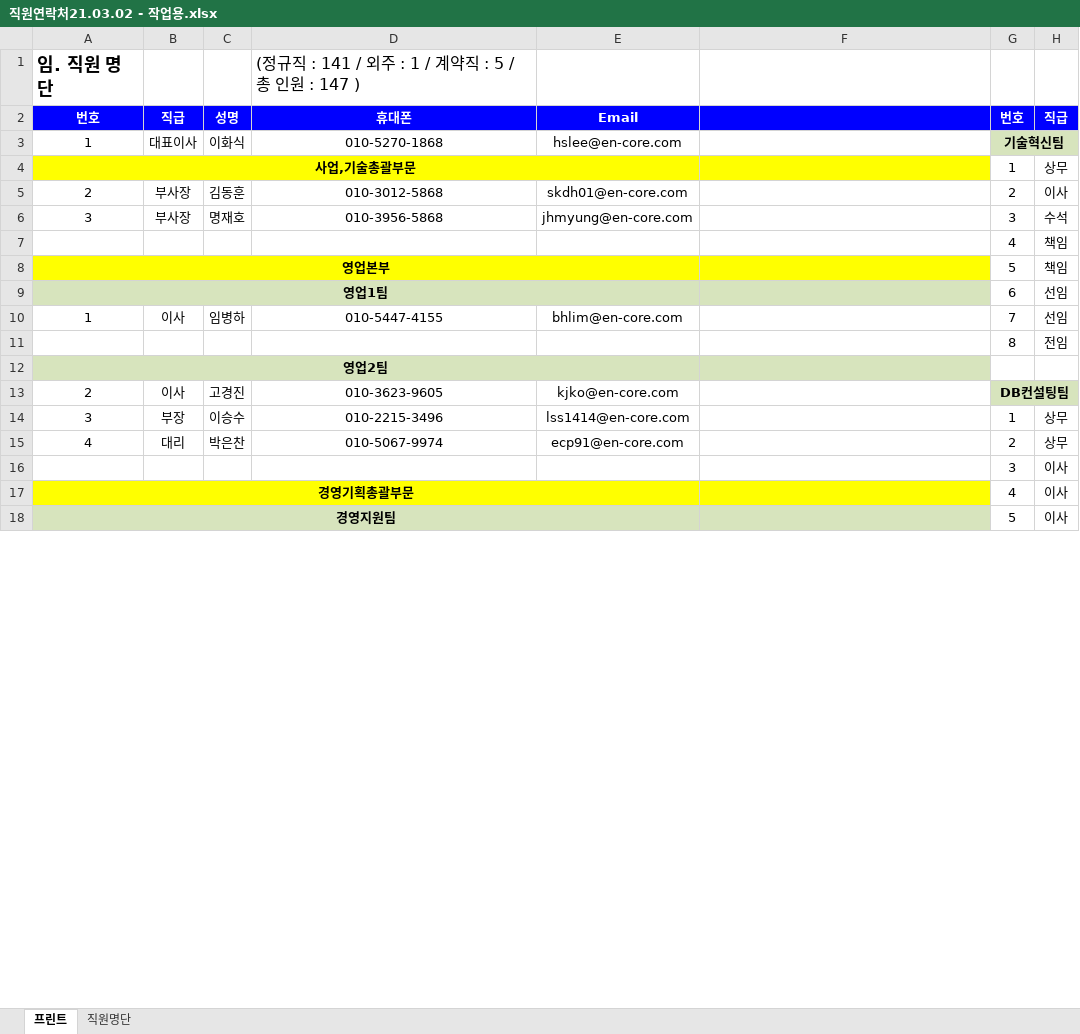
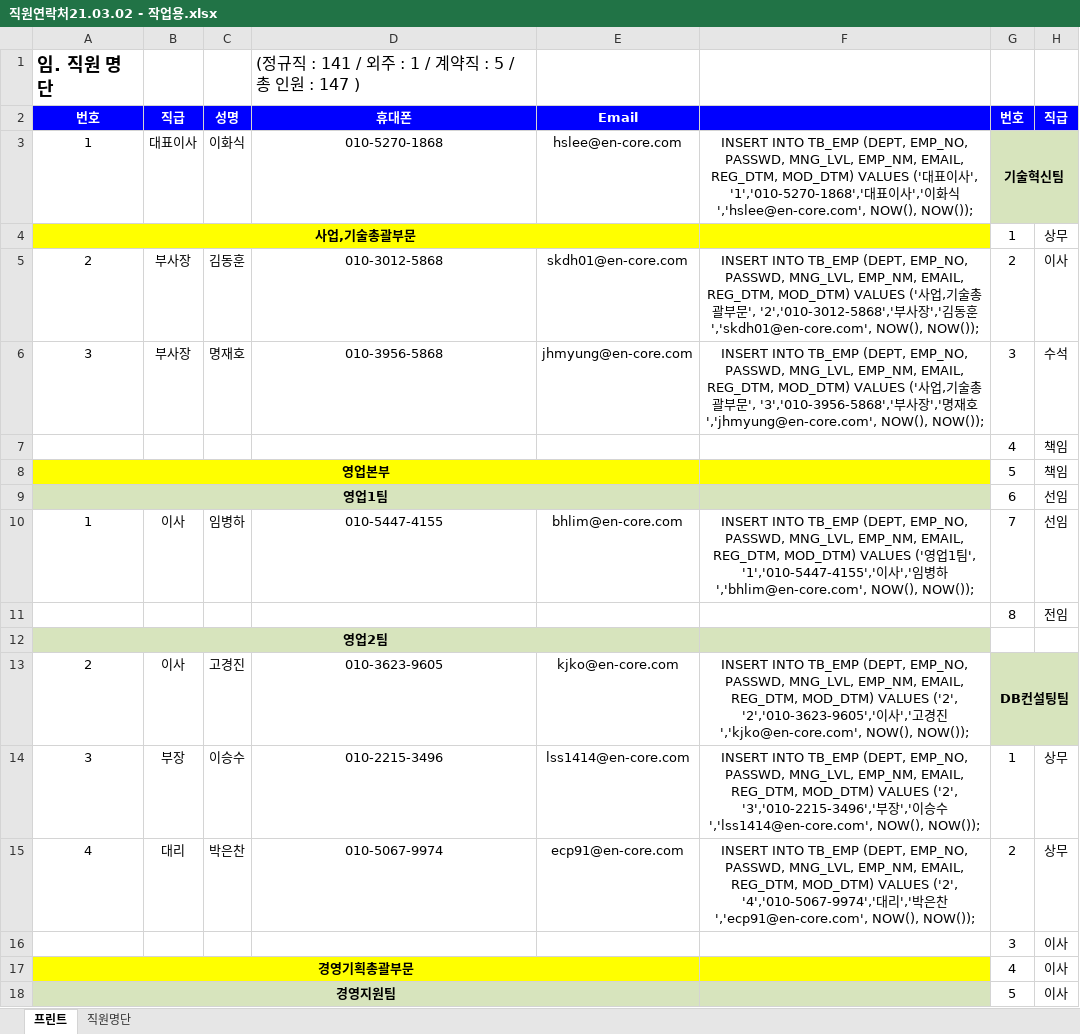
Before and after one commit to Metaworks-dev/encore-mng, an Excel workbook: doc/직원연락처21.03.02 - 작업용.xlsx, sheet 프린트, drawn as a sheet; only a part is shown; values as stored, in another font and other column widths than the file's, no borders; charts and pictures not drawn; the diff covers the shown part only; the diff names each change by its address in the sheet, - before the commit and + after, or states it on an @@ line.

```diff
--- a/doc/직원연락처21.03.02 - 작업용.xlsx (sheet 프린트)
+++ b/doc/직원연락처21.03.02 - 작업용.xlsx (sheet 프린트)
-F3: (empty)
+F3: INSERT INTO TB_EMP (DEPT, EMP_NO, PASSWD, MNG_LVL, EMP_NM, EMAIL, REG_DTM, MOD_DTM) VALUES ('대표이사', '1','010-5270-1868','대표이사','이화식','hslee@en-core.com', NOW(), NOW());
-F5: (empty)
+F5: INSERT INTO TB_EMP (DEPT, EMP_NO, PASSWD, MNG_LVL, EMP_NM, EMAIL, REG_DTM, MOD_DTM) VALUES ('사업,기술총괄부문', '2','010-3012-5868','부사장','김동훈','skdh01@en-core.com', NOW(), NOW());
-F6: (empty)
+F6: INSERT INTO TB_EMP (DEPT, EMP_NO, PASSWD, MNG_LVL, EMP_NM, EMAIL, REG_DTM, MOD_DTM) VALUES ('사업,기술총괄부문', '3','010-3956-5868','부사장','명재호','jhmyung@en-core.com', NOW(), NOW());
-F10: (empty)
+F10: INSERT INTO TB_EMP (DEPT, EMP_NO, PASSWD, MNG_LVL, EMP_NM, EMAIL, REG_DTM, MOD_DTM) VALUES ('영업1팀', '1','010-5447-4155','이사','임병하','bhlim@en-core.com', NOW(), NOW());
-F13: (empty)
+F13: INSERT INTO TB_EMP (DEPT, EMP_NO, PASSWD, MNG_LVL, EMP_NM, EMAIL, REG_DTM, MOD_DTM) VALUES ('2', '2','010-3623-9605','이사','고경진','kjko@en-core.com', NOW(), NOW());
-F14: (empty)
+F14: INSERT INTO TB_EMP (DEPT, EMP_NO, PASSWD, MNG_LVL, EMP_NM, EMAIL, REG_DTM, MOD_DTM) VALUES ('2', '3','010-2215-3496','부장','이승수','lss1414@en-core.com', NOW(), NOW());
-F15: (empty)
+F15: INSERT INTO TB_EMP (DEPT, EMP_NO, PASSWD, MNG_LVL, EMP_NM, EMAIL, REG_DTM, MOD_DTM) VALUES ('2', '4','010-5067-9974','대리','박은찬','ecp91@en-core.com', NOW(), NOW());
```
Also changed, not shown: 131 added rows, 6 removed rows, 39 edited cells, cell formats and merged cells elsewhere in this sheet, charts or pictures, 5 other files.
